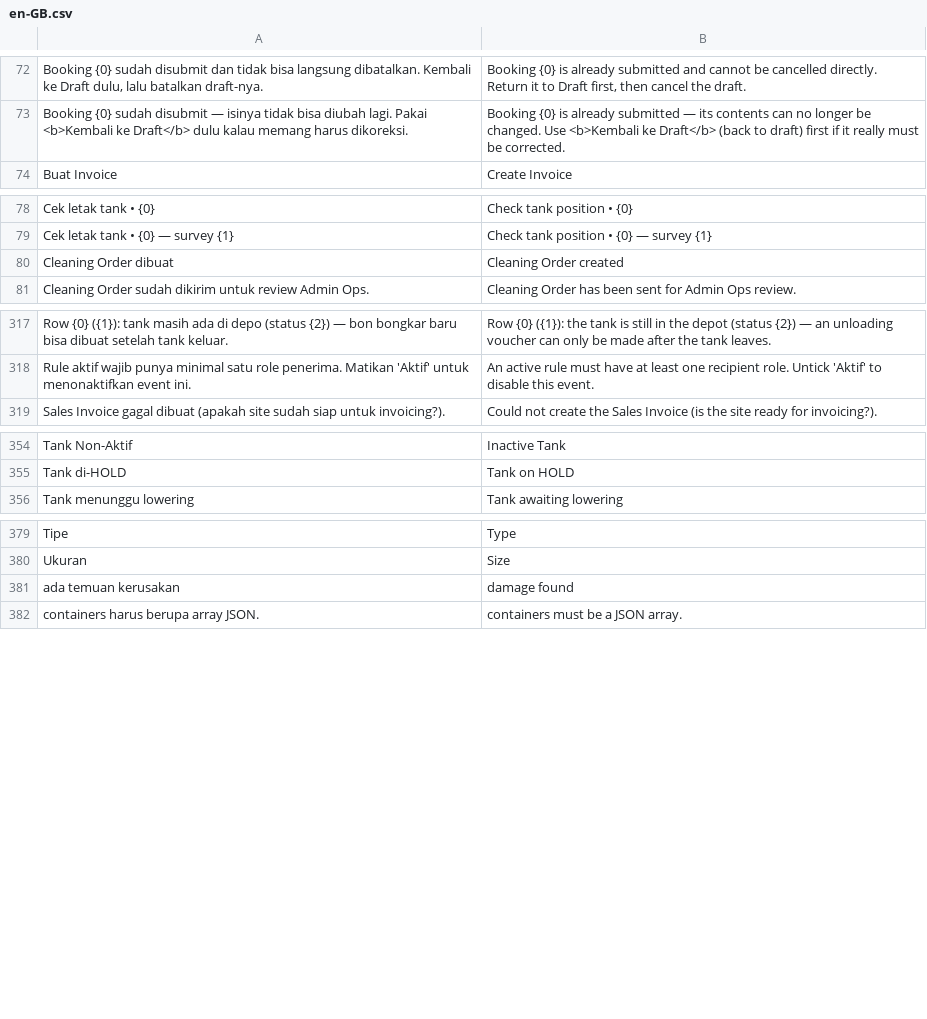
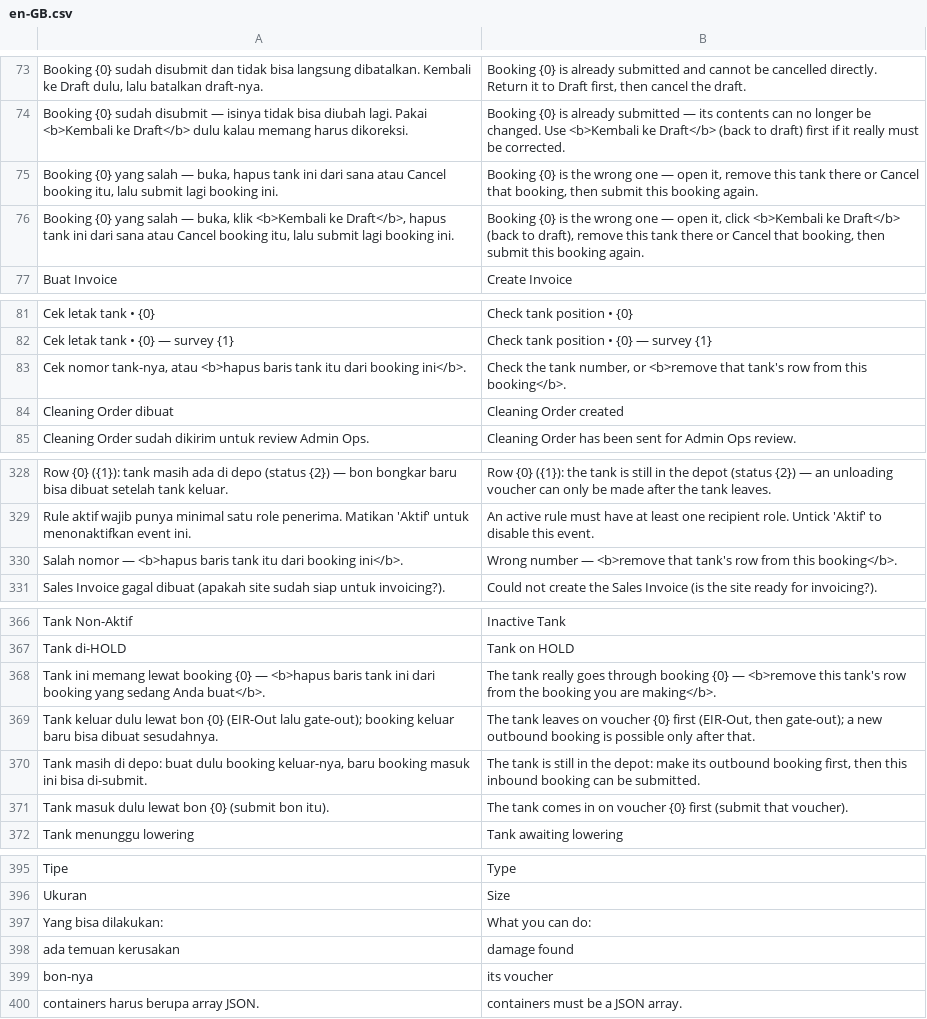
Before and after one commit to cakra-erpnext-apps/erp_oakdepo, a CSV file: container_depot/translations/en-GB.csv, drawn as a sheet; only a part is shown, gaps mark what is left out; the diff covers the shown part only; the diff names each change by its address in the sheet, - before the commit and + after, or states it on an @@ line.

```diff
--- a/container_depot/translations/en-GB.csv
+++ b/container_depot/translations/en-GB.csv
+row 75: Booking {0} yang salah — buka, hapus tank ini dari sana atau Cancel booking itu, lalu submit lagi booking ini. | Booking {0} is the wrong one — open it, remove this tank there or Cancel that booking, then submit this booking again.
+row 76: Booking {0} yang salah — buka, klik <b>Kembali ke Draft</b>, hapus tank ini dari sana atau Cancel booking itu, lalu submit lagi booking ini. | Booking {0} is the wrong one — open it, click <b>Kembali ke Draft</b> (back to draft), remove this tank there or Cancel that booking, then submit this booking again.
+row 83: Cek nomor tank-nya, atau <b>hapus baris tank itu dari booking ini</b>. | Check the tank number, or <b>remove that tank's row from this booking</b>.
+row 330: Salah nomor — <b>hapus baris tank itu dari booking ini</b>. | Wrong number — <b>remove that tank's row from this booking</b>.
+row 368: Tank ini memang lewat booking {0} — <b>hapus baris tank ini dari booking yang sedang Anda buat</b>. | The tank really goes through booking {0} — <b>remove this tank's row from the booking you are making</b>.
+row 369: Tank keluar dulu lewat bon {0} (EIR-Out lalu gate-out); booking keluar baru bisa dibuat sesudahnya. | The tank leaves on voucher {0} first (EIR-Out, then gate-out); a new outbound booking is possible only after that.
+row 370: Tank masih di depo: buat dulu booking keluar-nya, baru booking masuk ini bisa di-submit. | The tank is still in the depot: make its outbound booking first, then this inbound booking can be submitted.
+row 371: Tank masuk dulu lewat bon {0} (submit bon itu). | The tank comes in on voucher {0} first (submit that voucher).
+row 397: Yang bisa dilakukan: | What you can do:
+row 399: bon-nya | its voucher
```
Also changed, not shown: 12 added rows and 4 removed rows elsewhere in this file, container_depot/translations/id.csv, 3 other files.
